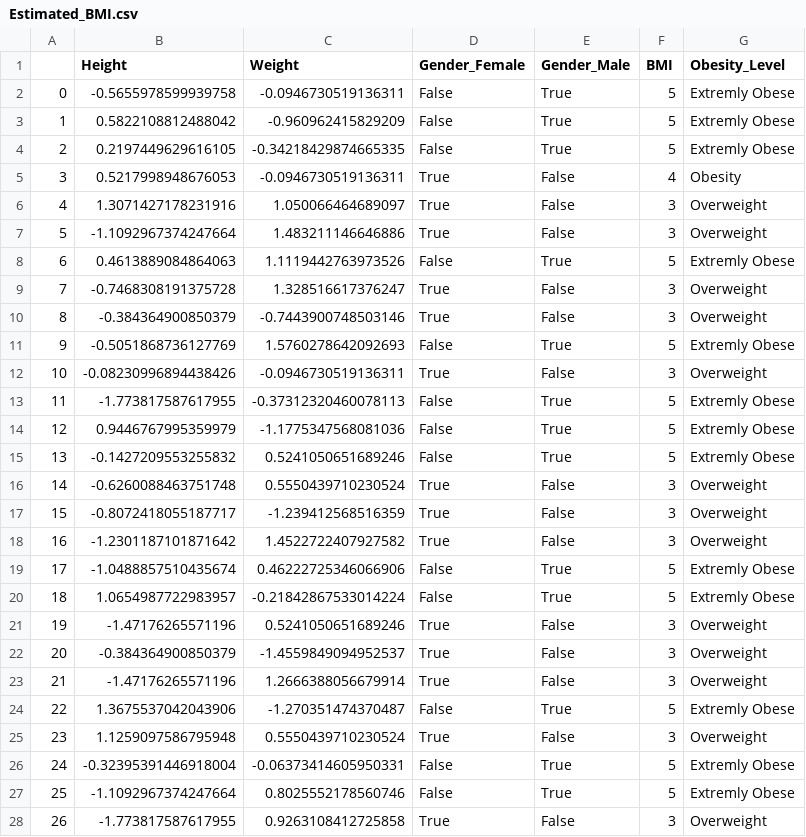
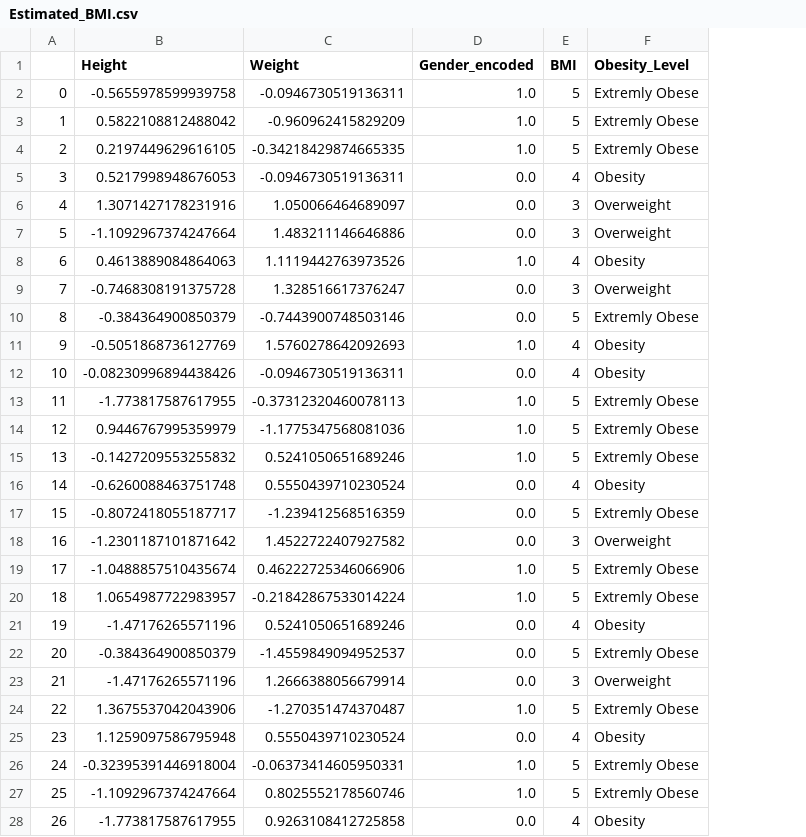
Before and after one commit to bastinjob/Body-Mass-Index-Prediction, a CSV file: Inferences/Estimated_BMI.csv, drawn as a sheet; only a part is shown; removed rows and columns are numbered as before the commit, all else as after; the diff covers the shown part only; the diff names each change by its address in the sheet, - before the commit and + after, or states it on an @@ line.

```diff
--- a/Inferences/Estimated_BMI.csv
+++ b/Inferences/Estimated_BMI.csv
-column D (Gender_Female), rows 2-28: False | False | False | True | True | True | False | True | True | False | True | False | False | False | True | True | True | False | False | True | True | True | False | True | False | False | True
-column E (Gender_Male), rows 2-28: True | True | True | False | False | False | True | False | False | True | False | True | True | True | False | False | False | True | True | False | False | False | True | False | True | True | False
+column D (Gender_encoded), rows 2-28: 1.0 | 1.0 | 1.0 | 0.0 | 0.0 | 0.0 | 1.0 | 0.0 | 0.0 | 1.0 | 0.0 | 1.0 | 1.0 | 1.0 | 0.0 | 0.0 | 0.0 | 1.0 | 1.0 | 0.0 | 0.0 | 0.0 | 1.0 | 0.0 | 1.0 | 1.0 | 0.0
-E8 (BMI): 5
+E8 (BMI): 4
-F8 (Obesity_Level): Extremly Obese
+F8 (Obesity_Level): Obesity
-E10 (BMI): 3
+E10 (BMI): 5
-F10 (Obesity_Level): Overweight
+F10 (Obesity_Level): Extremly Obese
-E11 (BMI): 5
+E11 (BMI): 4
-F11 (Obesity_Level): Extremly Obese
+F11 (Obesity_Level): Obesity
-E12 (BMI): 3
+E12 (BMI): 4
-F12 (Obesity_Level): Overweight
+F12 (Obesity_Level): Obesity
-E16 (BMI): 3
+E16 (BMI): 4
-F16 (Obesity_Level): Overweight
+F16 (Obesity_Level): Obesity
-E17 (BMI): 3
+E17 (BMI): 5
-F17 (Obesity_Level): Overweight
+F17 (Obesity_Level): Extremly Obese
-E21 (BMI): 3
+E21 (BMI): 4
-F21 (Obesity_Level): Overweight
+F21 (Obesity_Level): Obesity
-E22 (BMI): 3
+E22 (BMI): 5
-F22 (Obesity_Level): Overweight
+F22 (Obesity_Level): Extremly Obese
-E25 (BMI): 3
+E25 (BMI): 4
-F25 (Obesity_Level): Overweight
+F25 (Obesity_Level): Obesity
-E28 (BMI): 3
+E28 (BMI): 4
-F28 (Obesity_Level): Overweight
+F28 (Obesity_Level): Obesity
```
Also changed, not shown: 72 edited cells elsewhere in this file, 7 other files.
